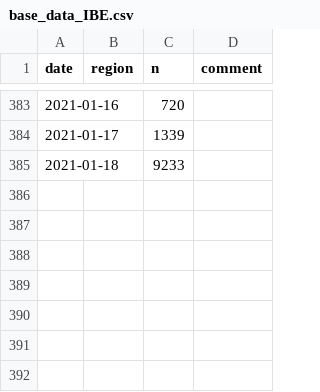
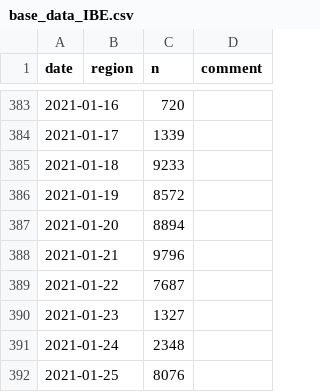
Before and after one commit to bildungsplanungZH/covid19_edu_mindsteps, a CSV file: base_data_IBE.csv, drawn as a sheet; only a part is shown, gaps mark what is left out; the diff names each change by its address in the sheet, - before the commit and + after, or states it on an @@ line.

Commit message:
Update base_data_IBE.csv

```diff
--- a/base_data_IBE.csv
+++ b/base_data_IBE.csv
+row 386: 2021-01-19 |  | 8572
+row 387: 2021-01-20 |  | 8894
+row 388: 2021-01-21 |  | 9796
+row 389: 2021-01-22 |  | 7687
+row 390: 2021-01-23 |  | 1327
+row 391: 2021-01-24 |  | 2348
+row 392: 2021-01-25 |  | 8076
```
